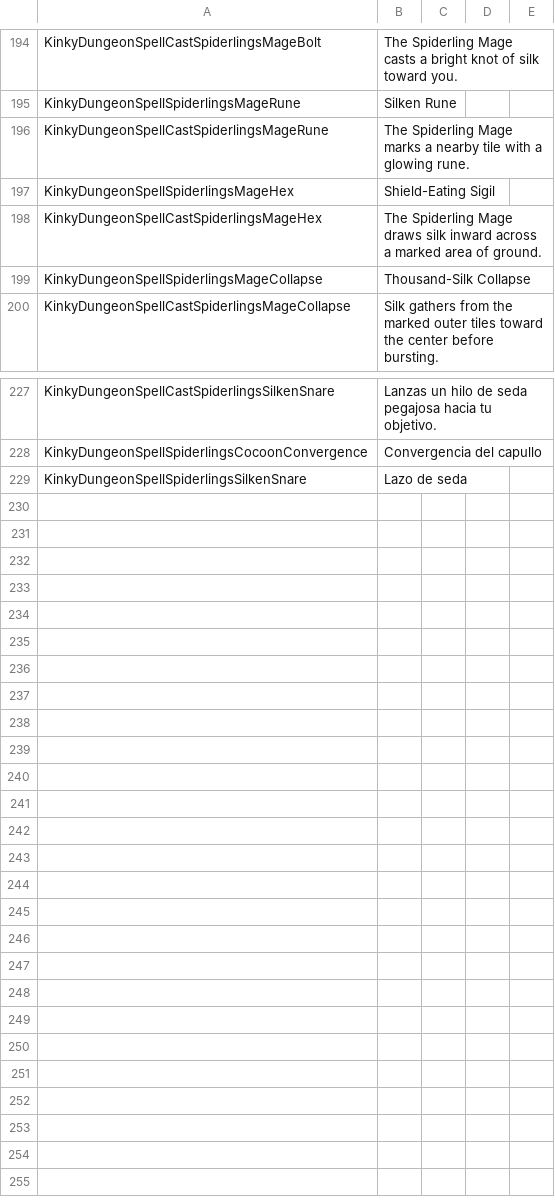
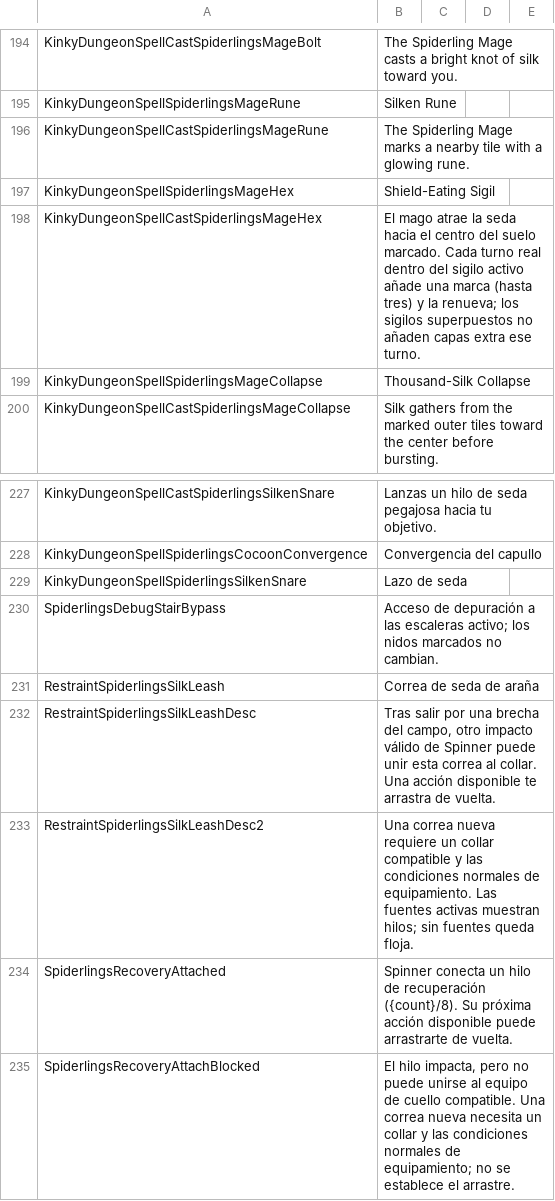
Before and after one commit to duromumuyazu74-rgb/Spiderlings, a CSV file: KinkyDungeon-Spiderlings/SpiderlingsES.csv, drawn as a sheet; only a part is shown, gaps mark what is left out.

```diff
--- a/KinkyDungeon-Spiderlings/SpiderlingsES.csv
+++ b/KinkyDungeon-Spiderlings/SpiderlingsES.csv
@@ -197,3 +197,3 @@ KinkyDungeonSpellCastSpiderlingsMageRune,The Spiderling Mage marks a nearby tile
 KinkyDungeonSpellSpiderlingsMageHex,Shield-Eating Sigil
-KinkyDungeonSpellCastSpiderlingsMageHex,The Spiderling Mage draws silk inward across a marked area of ground.
+KinkyDungeonSpellCastSpiderlingsMageHex,El mago atrae la seda hacia el centro del suelo marcado. Cada turno real dentro del sigilo activo añade una marca (hasta tres) y la renueva; los sigilos superpuestos no añaden capas extra ese turno.
 KinkyDungeonSpellSpiderlingsMageCollapse,Thousand-Silk Collapse
@@ -229 +229,7 @@ KinkyDungeonSpellSpiderlingsCocoonConvergence,Convergencia del capullo
 KinkyDungeonSpellSpiderlingsSilkenSnare,Lazo de seda
+SpiderlingsDebugStairBypass,Acceso de depuración a las escaleras activo; los nidos marcados no cambian.
+RestraintSpiderlingsSilkLeash,Correa de seda de araña
+RestraintSpiderlingsSilkLeashDesc,"Tras salir por una brecha del campo, otro impacto válido de Spinner puede unir esta correa al collar. Una acción disponible te arrastra de vuelta."
+RestraintSpiderlingsSilkLeashDesc2,Una correa nueva requiere un collar compatible y las condiciones normales de equipamiento. Las fuentes activas muestran hilos; sin fuentes queda floja.
+SpiderlingsRecoveryAttached,Spinner conecta un hilo de recuperación ({count}/8). Su próxima acción disponible puede arrastrarte de vuelta.
+SpiderlingsRecoveryAttachBlocked,"El hilo impacta, pero no puede unirse al equipo de cuello compatible. Una correa nueva necesita un collar y las condiciones normales de equipamiento; no se establece el arrastre."
```
Also changed, not shown: KinkyDungeon-Spiderlings/SpiderlingsDE.csv, KinkyDungeon-Spiderlings/SpiderlingsJP.csv, 39 other files.
